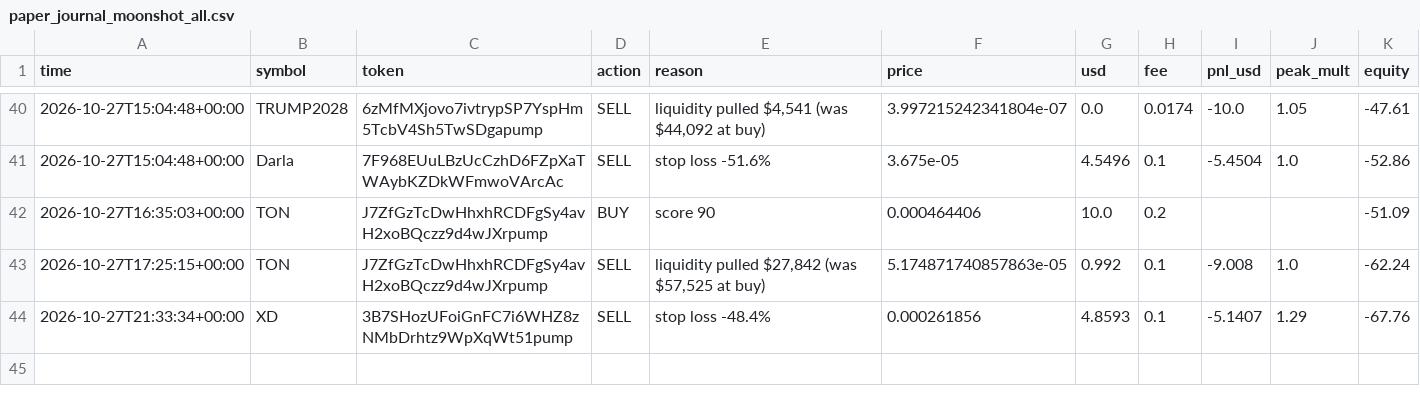
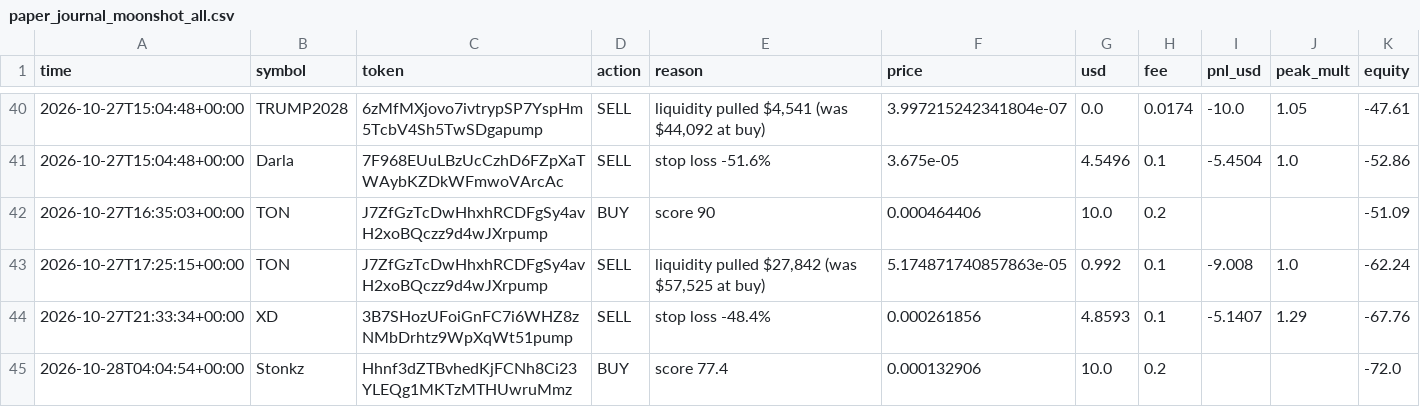
Before and after one commit to SuppleVise/memecoin-scanner, a CSV file: paper_journal_moonshot_all.csv, drawn as a sheet; only a part is shown, gaps mark what is left out.

```diff
--- a/paper_journal_moonshot_all.csv
+++ b/paper_journal_moonshot_all.csv
@@ -44 +44,2 @@ time,symbol,token,action,reason,price,usd,fee,pnl_usd,peak_mult,equity
 2026-10-27T21:33:34+00:00,XD,3B7SHozUFoiGnFC7i6WHZ8zNMbDrhtz9WpXqWt51pump,SELL,stop loss -48.4%,0.000261856,4.8593,0.1,-5.1407,1.29,-67.76
+2026-10-28T04:04:54+00:00,Stonkz,Hhnf3dZTBvhedKjFCNh8Ci23YLEQg1MKTzMTHUwruMmz,BUY,score 77.4,0.000132906,10.0,0.2,,,-72.0
```
Also changed, not shown: paper_journal_moonshot.csv, paper_journal_moonshot_pct10.csv, 9 other files.
